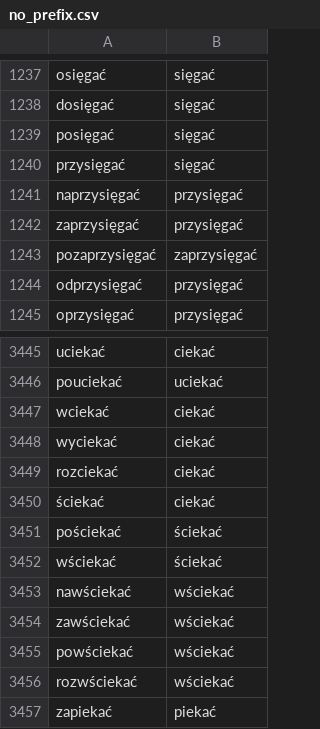
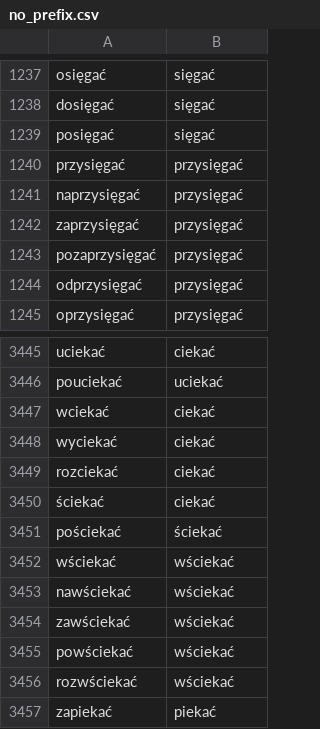
Before and after one commit to nlp-and-learning/polimorf-tools, a CSV file: data/no_prefix.csv, drawn as a sheet; only a part is shown, gaps mark what is left out.

Commit message:
add some prefixes

```diff
--- a/data/no_prefix.csv
+++ b/data/no_prefix.csv
@@ -1239,6 +1239,6 @@ dosięgać;sięgać
 posięgać;sięgać
-przysięgać;sięgać
+przysięgać;przysięgać
 naprzysięgać;przysięgać
 zaprzysięgać;przysięgać
-pozaprzysięgać;zaprzysięgać
+pozaprzysięgać;przysięgać
 odprzysięgać;przysięgać
@@ -3451,3 +3451,3 @@ rozciekać;ciekać
 pościekać;ściekać
-wściekać;ściekać
+wściekać;wściekać
 nawściekać;wściekać
```
